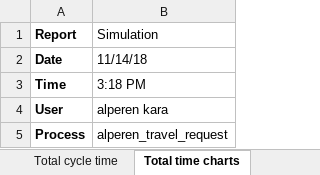
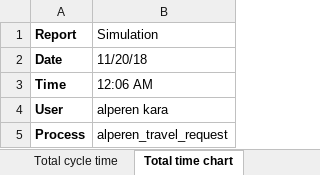
Before and after one commit to alperenkara/smada, an Excel workbook: SecondSEM/DecisionSupportSystems/processSimulation/alperen_travel_request Simulation.xlsx, sheet Total time chart, drawn as a sheet; values as stored, in another font and other column widths than the file's, no borders; charts and pictures not drawn; the diff names each change by its address in the sheet, - before the commit and + after, or states it on an @@ line.

```diff
--- a/SecondSEM/DecisionSupportSystems/processSimulation/alperen_travel_request Simulation.xlsx (sheet Total time chart)
+++ b/SecondSEM/DecisionSupportSystems/processSimulation/alperen_travel_request Simulation.xlsx (sheet Total time chart)
-sheet tab: Total time charts
+sheet tab: Total time chart
-B2 (Simulation): 11/14/18
+B2 (Simulation): 11/20/18
-B3 (Simulation): 3:18 PM
+B3 (Simulation): 12:06 AM
```
Also changed, not shown: sheet Total cycle time, sheet Costs, sheet Bottlenecks, sheet Resource consumption, sheet Overview, sheet Scenario lab_Sc, 3 more sheets, other sheet tabs, charts or pictures, 9 other files.
